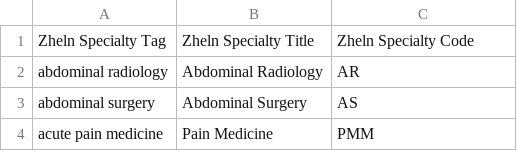
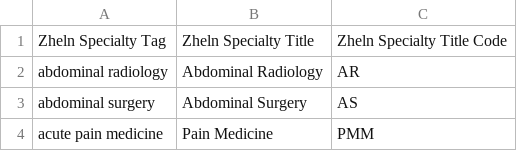
Before and after one commit to p1m-ortho/qs-global-ortho-search-queries, a CSV file: zheln_ama_specialty_tags.csv, drawn as a sheet; only a part is shown.

Commit message:
Rename the Code col to Title Code for full clarity

```diff
--- a/zheln_ama_specialty_tags.csv
+++ b/zheln_ama_specialty_tags.csv
@@ -1,2 +1,2 @@
-"Zheln Specialty Tag","Zheln Specialty Title","Zheln Specialty Code"
+"Zheln Specialty Tag","Zheln Specialty Title","Zheln Specialty Title Code"
 "abdominal radiology","Abdominal Radiology","AR"
```
